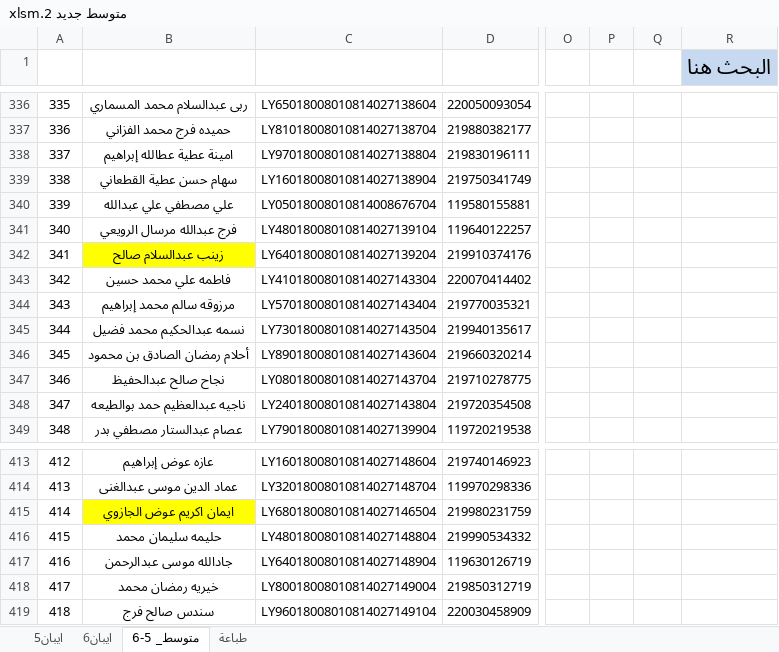
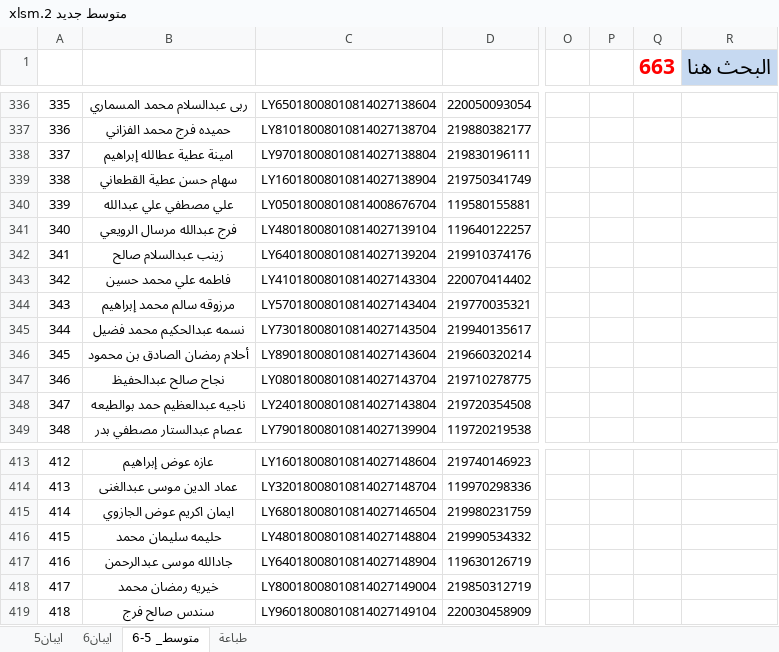
Before and after one commit to ahbayo-dotcom/office-14, an Excel workbook: Data/متوسط جديد 2.xlsm, sheet متوسط_ 5-6, drawn as a sheet; only a part is shown, gaps mark what is left out; values as stored, in another font and other column widths than the file's, no borders; conditional formats and table styles not drawn; the diff covers the shown part only; the diff names each change by its address in the sheet, - before the commit and + after, or states it on an @@ line.

```diff
--- a/Data/متوسط جديد 2.xlsm (sheet متوسط_ 5-6)
+++ b/Data/متوسط جديد 2.xlsm (sheet متوسط_ 5-6)
-Q1: (empty)
+Q1: 663
-B342 fill: #FFFF00
+B342 fill: none
-B415 fill: #FFFF00
+B415 fill: none
```
Also changed, not shown: 11 edited cells and cell formats elsewhere in this sheet, Data/متوسط جديد 2026.xlsm.
